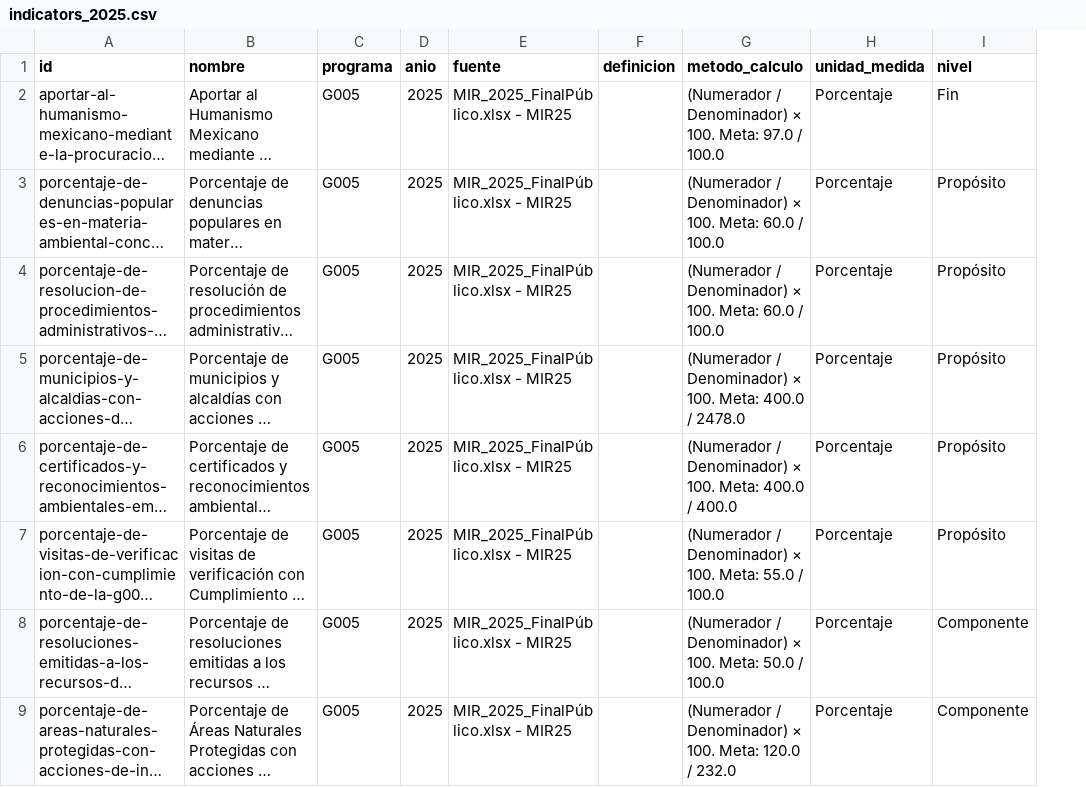
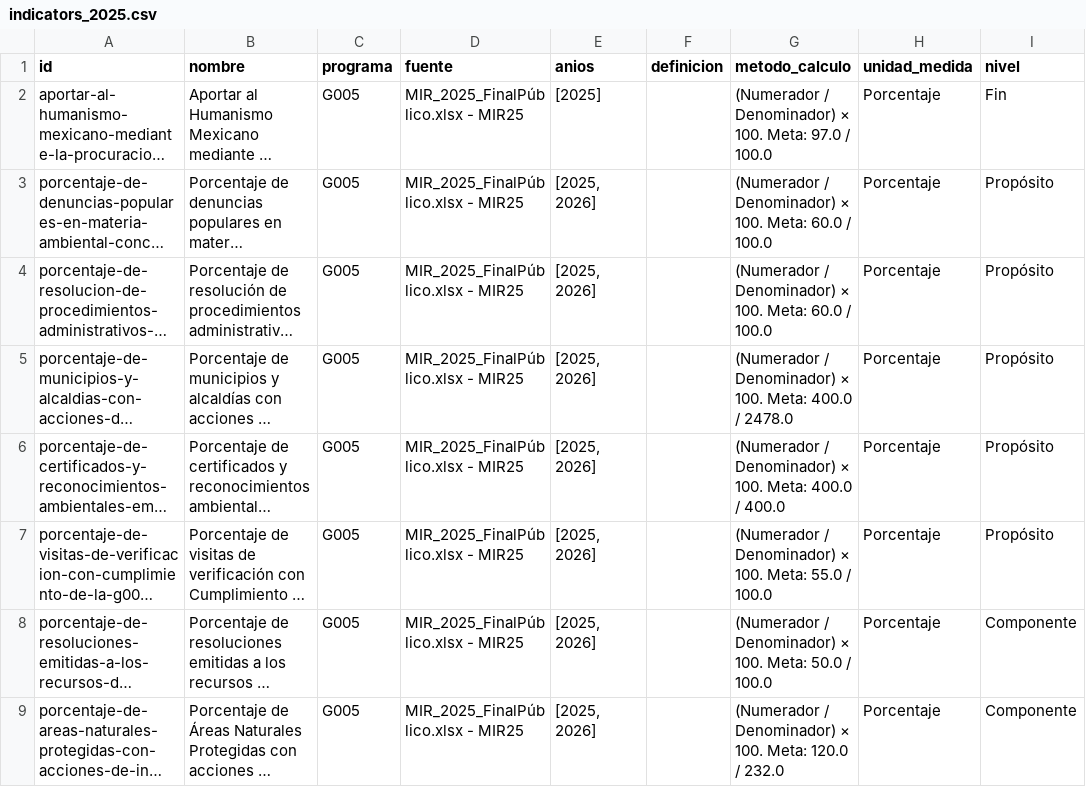
Before and after one commit to PROFEPA/transparencia, a CSV file: app/public/data/indicators_2025.csv, drawn as a sheet; only a part is shown; long unchanged cells end in …; removed rows and columns are numbered as before the commit, all else as after; the diff names each change by its address in the sheet, - before the commit and + after, or states it on an @@ line.

Commit message:
feat: fusionar indicadores cross-year, 30 indicadores únicos
- Indicator.anio -> Indicator.anios (lista de años)
- Dedup cross-year: mismo indicador en 2025+2026 = 1 entrada
- 5 equivalencias adicionales (simulacros, querellas, conmutación, etc.)
- Frontend actualizado para mostrar múltiples años por indicador
- 30 indicadores únicos (19 con datos en ambos años)

```diff
--- a/app/public/data/indicators_2025.csv
+++ b/app/public/data/indicators_2025.csv
-column D (anio), rows 2-9: all 2025
+column E (anios), rows 2-9: [2025] | [2025, 2026] | [2025, 2026] | [2025, 2026] | [2025, 2026] | [2025, 2026] | [2025, 2026] | [2025, 2026]
```
Also changed, not shown: 23 other files.
